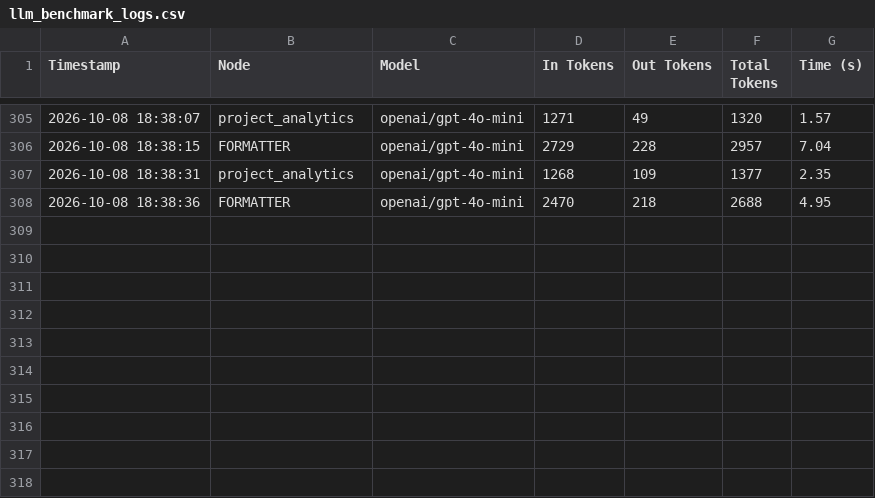
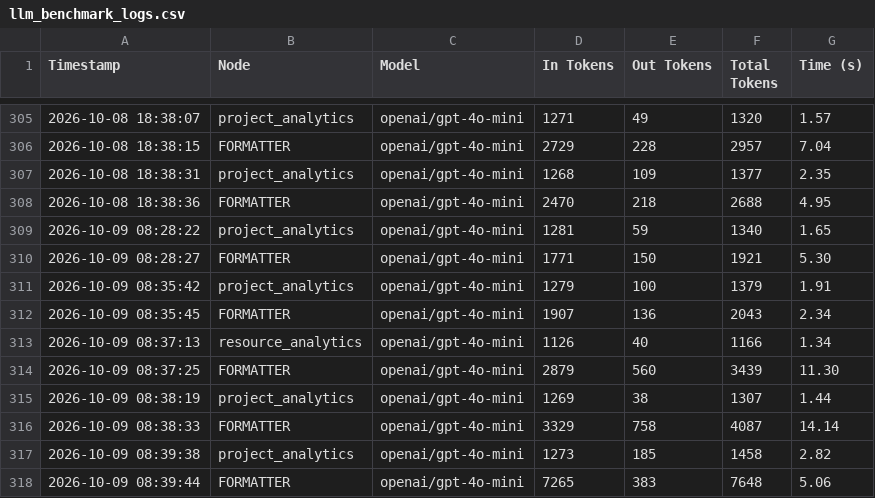
Before and after one commit to udaraui/synlio-ai, a CSV file: llm_benchmark_logs.csv, drawn as a sheet; only a part is shown, gaps mark what is left out.

Commit message:
+++

```diff
--- a/llm_benchmark_logs.csv
+++ b/llm_benchmark_logs.csv
@@ -308 +308,11 @@ Timestamp,Node,Model,In Tokens,Out Tokens,Total Tokens,Time (s)
 2026-10-08 18:38:36,FORMATTER,openai/gpt-4o-mini,2470,218,2688,4.95
+2026-10-09 08:28:22,project_analytics,openai/gpt-4o-mini,1281,59,1340,1.65
+2026-10-09 08:28:27,FORMATTER,openai/gpt-4o-mini,1771,150,1921,5.30
+2026-10-09 08:35:42,project_analytics,openai/gpt-4o-mini,1279,100,1379,1.91
+2026-10-09 08:35:45,FORMATTER,openai/gpt-4o-mini,1907,136,2043,2.34
+2026-10-09 08:37:13,resource_analytics,openai/gpt-4o-mini,1126,40,1166,1.34
+2026-10-09 08:37:25,FORMATTER,openai/gpt-4o-mini,2879,560,3439,11.30
+2026-10-09 08:38:19,project_analytics,openai/gpt-4o-mini,1269,38,1307,1.44
+2026-10-09 08:38:33,FORMATTER,openai/gpt-4o-mini,3329,758,4087,14.14
+2026-10-09 08:39:38,project_analytics,openai/gpt-4o-mini,1273,185,1458,2.82
+2026-10-09 08:39:44,FORMATTER,openai/gpt-4o-mini,7265,383,7648,5.06
```
